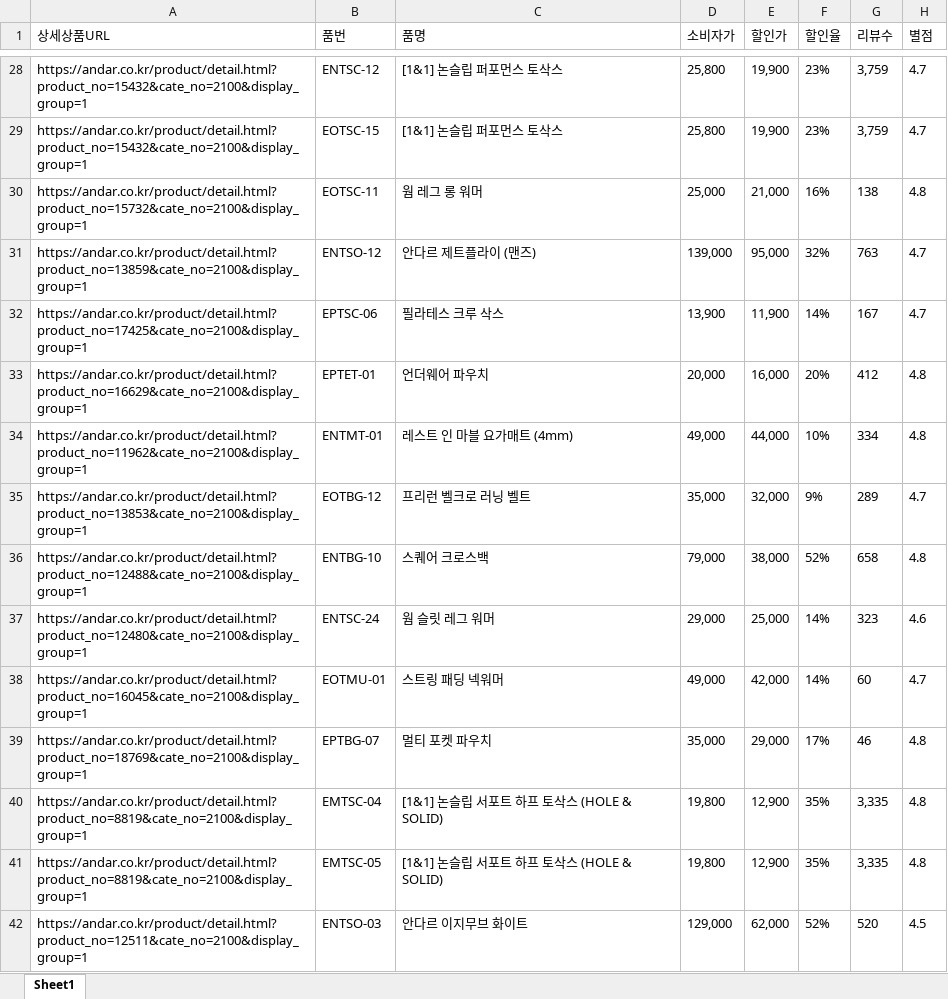
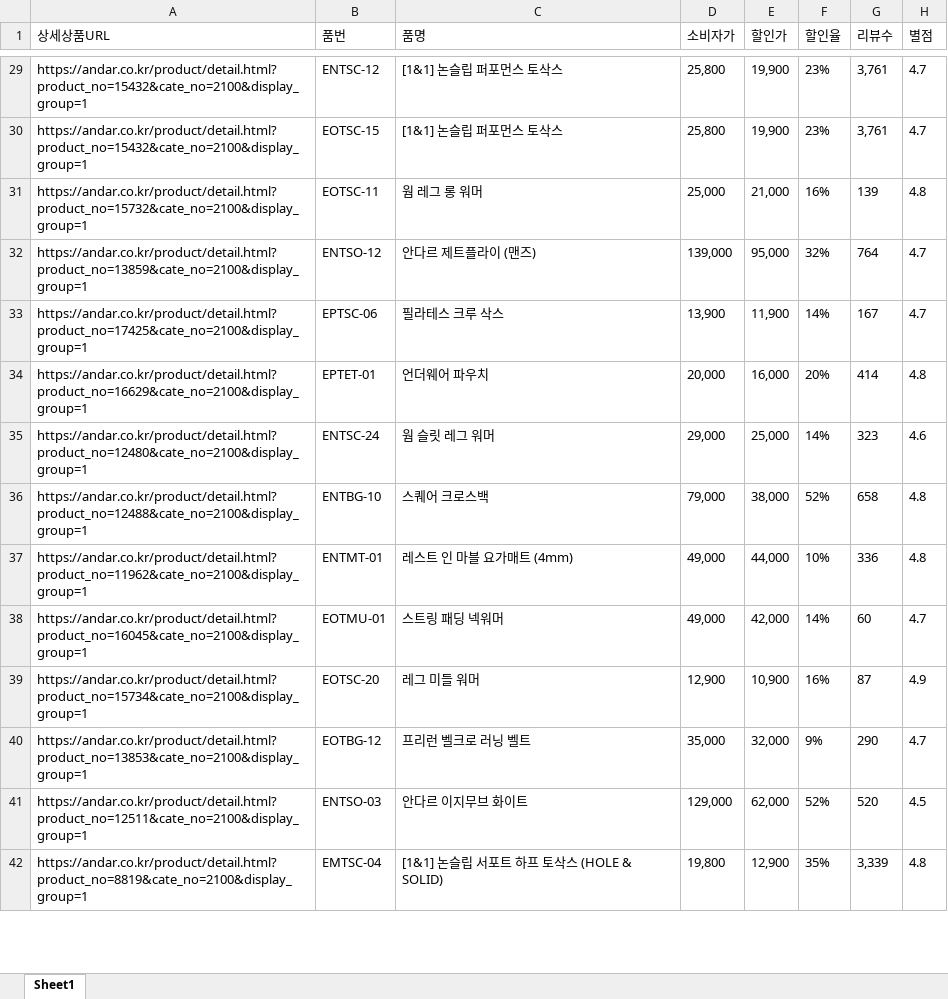
Before and after one commit to yupee-pretty/andar-scrape, an Excel workbook: results/andar_할인율모니터링_20261121.xlsx, sheet Sheet1, drawn as a sheet; only a part is shown, gaps mark what is left out; values as stored, in another font and other column widths than the file's, no borders; removed rows and columns are numbered as before the commit, all else as after; the diff covers the shown part only; the diff names each change by its address in the sheet, - before the commit and + after, or states it on an @@ line.

```diff
--- a/results/andar_할인율모니터링_20261121.xlsx (sheet Sheet1)
+++ b/results/andar_할인율모니터링_20261121.xlsx (sheet Sheet1)
-G29:G30 (리뷰수): 3,759
+G29:G30 (리뷰수): 3,761
-G31 (리뷰수): 138
+G31 (리뷰수): 139
-G32 (리뷰수): 763
+G32 (리뷰수): 764
-G34 (리뷰수): 412
+G34 (리뷰수): 414
-row 34: https://andar.co.kr/product/detail.html?product_no=11962&cate_no=2100&display_group=1 | ENTMT-01 | 레스트 인 마블 요가매트 (4mm) | 49,000 | 44,000 | 10% | 334 | 4.8
-row 35: https://andar.co.kr/product/detail.html?product_no=13853&cate_no=2100&display_group=1 | EOTBG-12 | 프리런 벨크로 러닝 벨트 | 35,000 | 32,000 | 9% | 289 | 4.7
@@ row 37 moved to row 35: https://andar.co.kr/product/detail.html?… @@
+row 37: https://andar.co.kr/product/detail.html?product_no=11962&cate_no=2100&display_group=1 | ENTMT-01 | 레스트 인 마블 요가매트 (4mm) | 49,000 | 44,000 | 10% | 336 | 4.8
-row 39: https://andar.co.kr/product/detail.html?product_no=18769&cate_no=2100&display_group=1 | EPTBG-07 | 멀티 포켓 파우치 | 35,000 | 29,000 | 17% | 46 | 4.8
-row 40: https://andar.co.kr/product/detail.html?product_no=8819&cate_no=2100&display_group=1 | EMTSC-04 | [1&1] 논슬립 서포트 하프 토삭스 (HOLE & SOLID) | 19,800 | 12,900 | 35% | 3,335 | 4.8
-row 41: https://andar.co.kr/product/detail.html?product_no=8819&cate_no=2100&display_group=1 | EMTSC-05 | [1&1] 논슬립 서포트 하프 토삭스 (HOLE & SOLID) | 19,800 | 12,900 | 35% | 3,335 | 4.8
+row 39: https://andar.co.kr/product/detail.html?product_no=15734&cate_no=2100&display_group=1 | EOTSC-20 | 레그 미들 워머 | 12,900 | 10,900 | 16% | 87 | 4.9
+row 40: https://andar.co.kr/product/detail.html?product_no=13853&cate_no=2100&display_group=1 | EOTBG-12 | 프리런 벨크로 러닝 벨트 | 35,000 | 32,000 | 9% | 290 | 4.7
+row 42: https://andar.co.kr/product/detail.html?product_no=8819&cate_no=2100&display_group=1 | EMTSC-04 | [1&1] 논슬립 서포트 하프 토삭스 (HOLE & SOLID) | 19,800 | 12,900 | 35% | 3,339 | 4.8
```
Also changed, not shown: 24 added rows, 23 removed rows, 29 moved rows and 39 edited cells elsewhere in this sheet.
